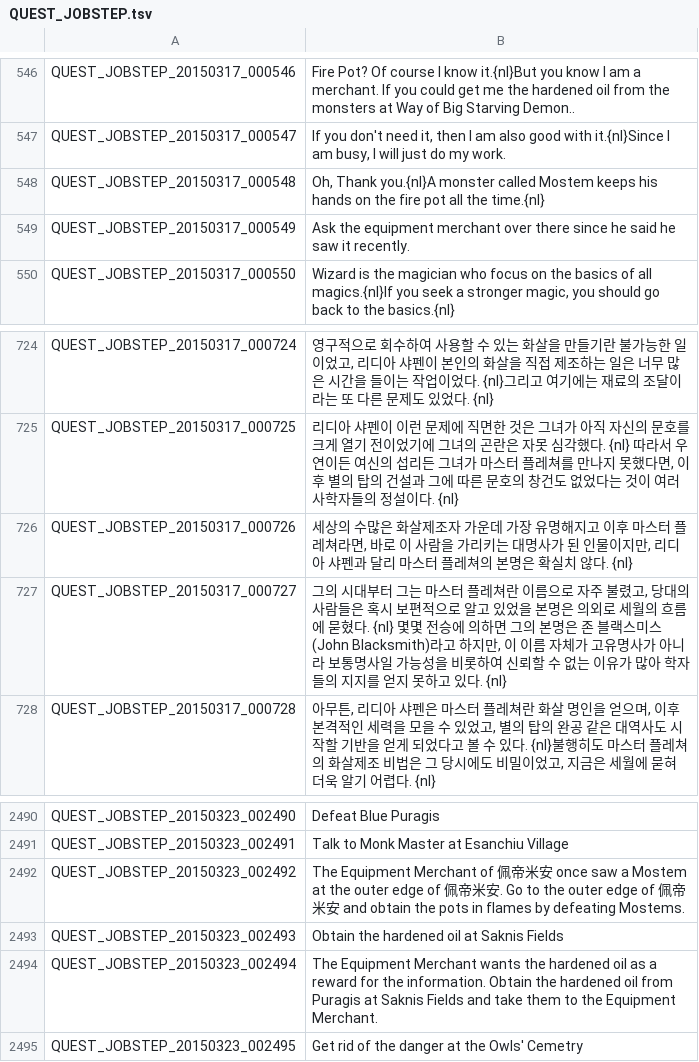
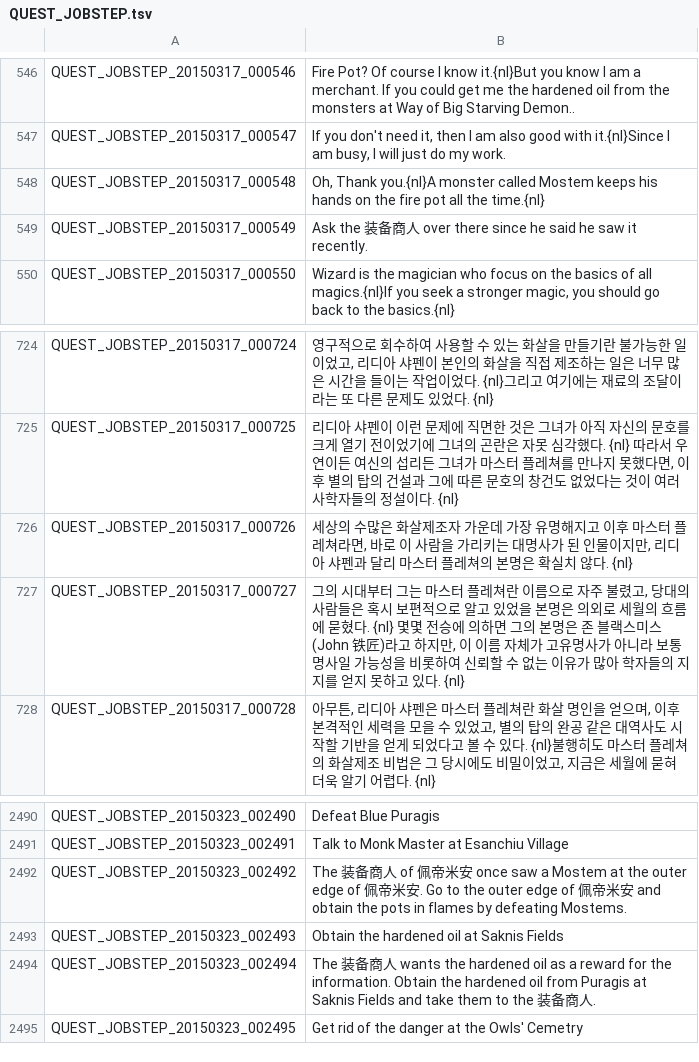
Before and after one commit to unicorn00/ChineseTranslation, a TSV file: QUEST_JOBSTEP.tsv, drawn as a sheet; only a part is shown, gaps mark what is left out; the diff covers the shown part only.

```diff
--- a/QUEST_JOBSTEP.tsv
+++ b/QUEST_JOBSTEP.tsv
@@ -548,3 +548,3 @@ QUEST_JOBSTEP_20150317_000547	If you don't need it, then I am also good with it.
 QUEST_JOBSTEP_20150317_000548	Oh, Thank you.{nl}A monster called Mostem keeps his hands on the fire pot all the time.{nl}
-QUEST_JOBSTEP_20150317_000549	Ask the equipment merchant over there since he said he saw it recently.
+QUEST_JOBSTEP_20150317_000549	Ask the 装备商人 over there since he said he saw it recently.
 QUEST_JOBSTEP_20150317_000550	Wizard is the magician who focus on the basics of all magics.{nl}If you seek a stronger magic, you should go back to the basics.{nl}
@@ -726,3 +726,3 @@ QUEST_JOBSTEP_20150317_000725	리디아 샤펜이 이런 문제에 직면한 것
 QUEST_JOBSTEP_20150317_000726	세상의 수많은 화살제조자 가운데 가장 유명해지고 이후 마스터 플레쳐라면, 바로 이 사람을 가리키는 대명사가 된 인물이지만, 리디아 샤펜과 달리 마스터 플레쳐의 본명은 확실치 않다. {nl}
-QUEST_JOBSTEP_20150317_000727	그의 시대부터 그는 마스터 플레쳐란 이름으로 자주 불렸고, 당대의 사람들은 혹시 보편적으로 알고 있었을 본명은 의외로 세월의 흐름에 묻혔다. {nl} 몇몇 전승에 의하면 그의 본명은 존 블랙스미스(John Blacksmith)라고 하지만, 이 이름 자체가 고유명사가 아니라 보통명사일 가능성을 비롯하여 신뢰할 수 없는 이유가 많아 학자들의 지지를 얻지 못하고 있다. {nl}
+QUEST_JOBSTEP_20150317_000727	그의 시대부터 그는 마스터 플레쳐란 이름으로 자주 불렸고, 당대의 사람들은 혹시 보편적으로 알고 있었을 본명은 의외로 세월의 흐름에 묻혔다. {nl} 몇몇 전승에 의하면 그의 본명은 존 블랙스미스(John 铁匠)라고 하지만, 이 이름 자체가 고유명사가 아니라 보통명사일 가능성을 비롯하여 신뢰할 수 없는 이유가 많아 학자들의 지지를 얻지 못하고 있다. {nl}
 QUEST_JOBSTEP_20150317_000728	아무튼, 리디아 샤펜은 마스터 플레쳐란 화살 명인을 얻으며, 이후 본격적인 세력을 모을 수 있었고, 별의 탑의 완공 같은 대역사도 시작할 기반을 얻게 되었다고 볼 수 있다. {nl}불행히도 마스터 플레쳐의 화살제조 비법은 그 당시에도 비밀이었고, 지금은 세월에 묻혀 더욱 알기 어렵다. {nl}
@@ -2491,5 +2491,5 @@ QUEST_JOBSTEP_20150323_002490	Defeat Blue Puragis
 QUEST_JOBSTEP_20150323_002491	Talk to Monk Master at Esanchiu Village
-QUEST_JOBSTEP_20150323_002492	The Equipment Merchant of 佩帝米安 once saw a Mostem at the outer edge of 佩帝米安. Go to the outer edge of 佩帝米安 and obtain the pots in flames by defeating Mostems.
+QUEST_JOBSTEP_20150323_002492	The 装备商人 of 佩帝米安 once saw a Mostem at the outer edge of 佩帝米安. Go to the outer edge of 佩帝米安 and obtain the pots in flames by defeating Mostems.
 QUEST_JOBSTEP_20150323_002493	Obtain the hardened oil at Saknis Fields
-QUEST_JOBSTEP_20150323_002494	The Equipment Merchant wants the hardened oil as a reward for the information. Obtain the hardened oil from Puragis at Saknis Fields and take them to the Equipment Merchant.
+QUEST_JOBSTEP_20150323_002494	The 装备商人 wants the hardened oil as a reward for the information. Obtain the hardened oil from Puragis at Saknis Fields and take them to the 装备商人.
 QUEST_JOBSTEP_20150323_002495	Get rid of the danger at the Owls' Cemetry
```
Also changed, not shown: 14 edited cells elsewhere in this file, ETC.tsv, ITEM.tsv, 7 other files.
